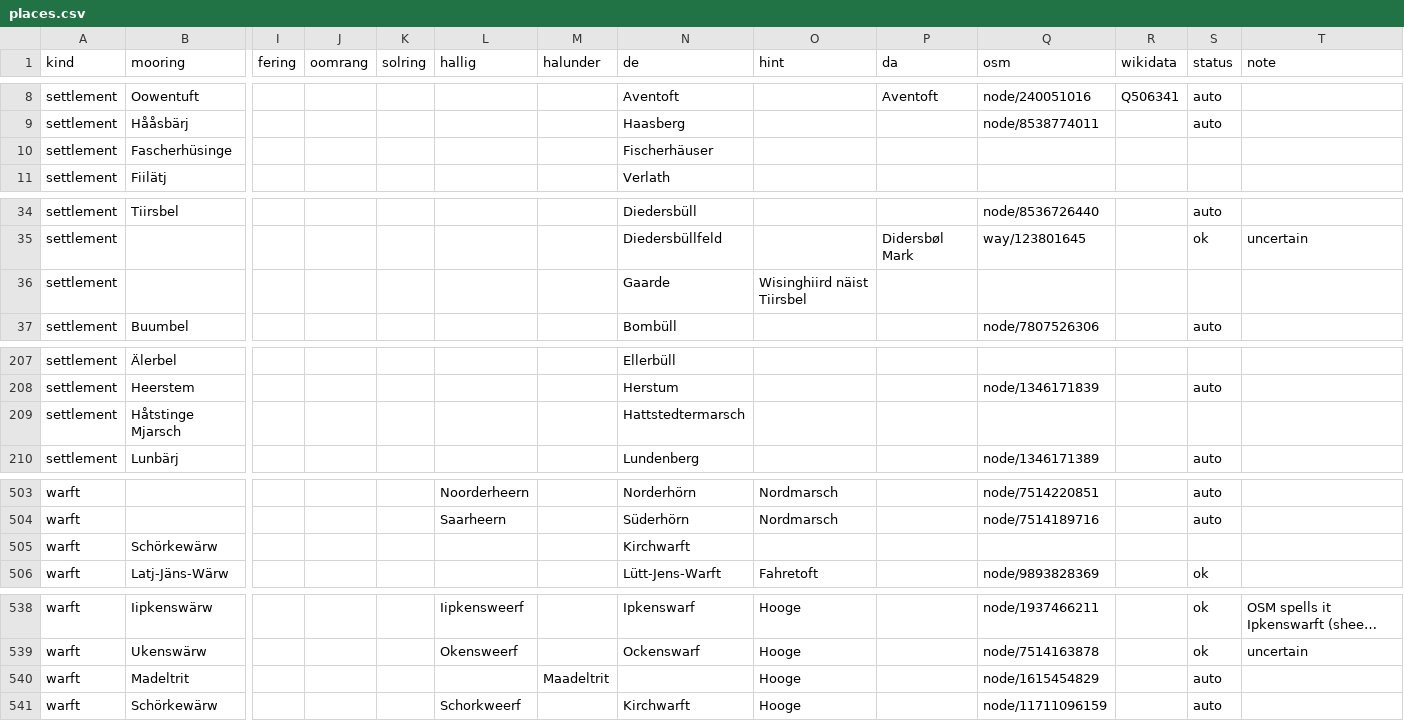
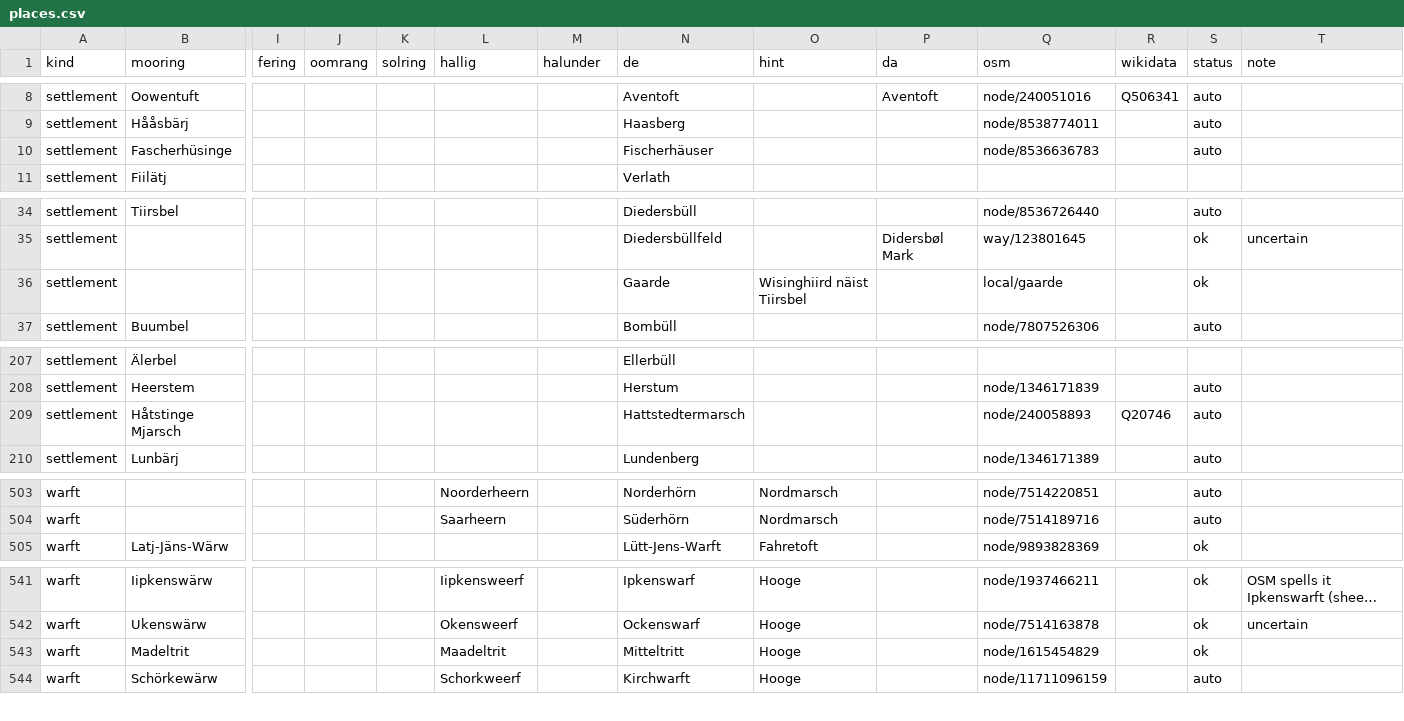
Before and after one commit to Commander-Cody/frasch-koord, a CSV file: names/places.csv, drawn as a sheet; only a part is shown, gaps mark what is left out; long unchanged cells end in …; removed rows and columns are numbered as before the commit, all else as after; rows hold the shown columns only; the diff covers the shown part only; the diff names each change by its address in the sheet, - before the commit and + after, or states it on an @@ line.

```diff
--- a/names/places.csv
+++ b/names/places.csv
-Q10 (osm): (empty)
+Q10 (osm): node/8536636783
-S10 (status): (empty)
+S10 (status): auto
-Q36 (osm): (empty)
+Q36 (osm): local/gaarde
-S36 (status): (empty)
+S36 (status): ok
-Q209 (osm): (empty)
+Q209 (osm): node/240058893
-R209 (wikidata): (empty)
+R209 (wikidata): Q20746
-S209 (status): (empty)
+S209 (status): auto
-row 505: warft | Schörkewärw |  |  |  |  |  | Kirchwarft
-L543 (hallig): (empty)
+L543 (hallig): Maadeltrit
-M543 (halunder): Maadeltrit
+M543 (halunder): (empty)
-N543 (de): (empty)
+N543 (de): Mitteltritt
-S543 (status): auto
+S543 (status): ok
```
Also changed, not shown: 6 added rows, 2 removed rows and 20 edited cells elsewhere in this file, names/curation.csv, 1 other file.
